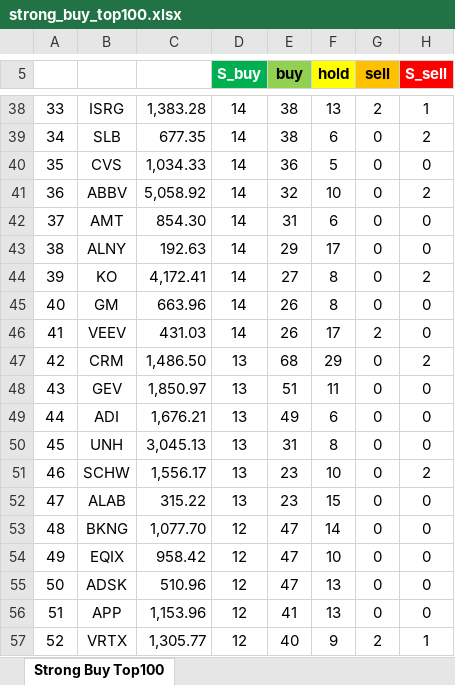
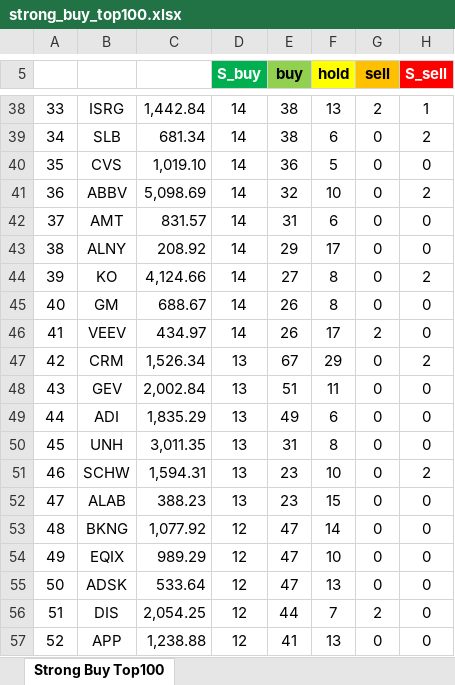
Before and after one commit to yuunseong20-hash/strongbut_top100, an Excel workbook: docs/strong_buy_top100.xlsx, sheet Strong Buy Top100, drawn as a sheet; only a part is shown, gaps mark what is left out; values as stored, in another font and other column widths than the file's, no borders; the diff covers the shown part only; the diff names each change by its address in the sheet, - before the commit and + after, or states it on an @@ line.

```diff
--- a/docs/strong_buy_top100.xlsx (sheet Strong Buy Top100)
+++ b/docs/strong_buy_top100.xlsx (sheet Strong Buy Top100)
-C38: 1,383.28
+C38: 1,442.84
-C39: 677.35
+C39: 681.34
-C40: 1,034.33
+C40: 1,019.10
-C41: 5,058.92
+C41: 5,098.69
-C42: 854.30
+C42: 831.57
-C43: 192.63
+C43: 208.92
-C44: 4,172.41
+C44: 4,124.66
-C45: 663.96
+C45: 688.67
-C46: 431.03
+C46: 434.97
-C47: 1,486.50
+C47: 1,526.34
-E47 (buy): 68
+E47 (buy): 67
-C48: 1,850.97
+C48: 2,002.84
-C49: 1,676.21
+C49: 1,835.29
-C50: 3,045.13
+C50: 3,011.35
-C51: 1,556.17
+C51: 1,594.31
-C52: 315.22
+C52: 388.23
-C53: 1,077.70
+C53: 1,077.92
-C54: 958.42
+C54: 989.29
-C55: 510.96
+C55: 533.64
-B56: APP
+B56: DIS
-C56: 1,153.96
+C56: 2,054.25
-E56 (buy): 41
+E56 (buy): 44
-F56 (hold): 13
+F56 (hold): 7
-G56 (sell): 0
+G56 (sell): 2
-B57: VRTX
+B57: APP
-C57: 1,305.77
+C57: 1,238.88
-E57 (buy): 40
+E57 (buy): 41
-F57 (hold): 9
+F57 (hold): 13
-G57 (sell): 2
+G57 (sell): 0
-H57 (S_sell): 1
+H57 (S_sell): 0
```
Also changed, not shown: 264 edited cells elsewhere in this sheet, 2 other files.
